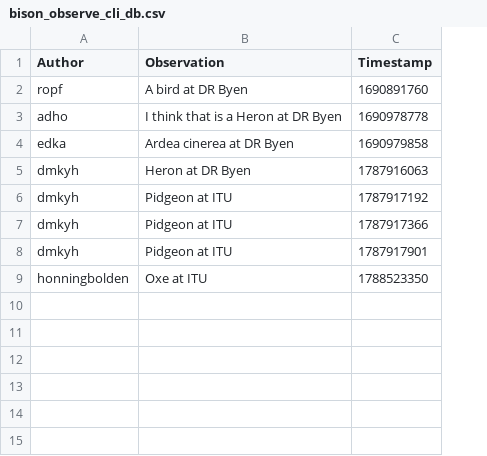
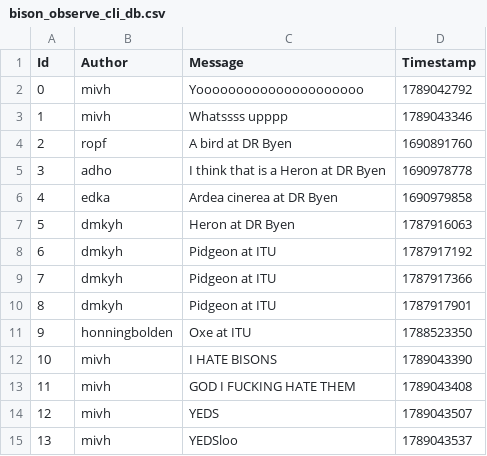
Before and after one commit to ITU-BDSA2026-GROUP14/Bison, a CSV file: Bison.CLI/bison_observe_cli_db.csv, drawn as a sheet; addresses are those after the commit; the diff names each change by its address in the sheet, - before the commit and + after, or states it on an @@ line.

```diff
--- a/Bison.CLI/bison_observe_cli_db.csv
+++ b/Bison.CLI/bison_observe_cli_db.csv
+column A (Id), rows 4-11: 2 | 3 | 4 | 5 | 6 | 7 | 8 | 9
-C1: Observation
+C1: Message
+row 2: 0 | mivh | Yooooooooooooooooooooo | 1789042792
+row 3: 1 | mivh | Whatssss upppp | 1789043346
+row 12: 10 | mivh | I HATE BISONS | 1789043390
+row 13: 11 | mivh | GOD I FUCKING HATE THEM | 1789043408
+row 14: 12 | mivh | YEDS | 1789043507
+row 15: 13 | mivh | YEDSloo | 1789043537
```
Also changed, not shown: 7 other files.
